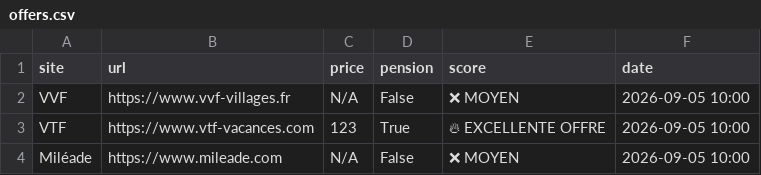
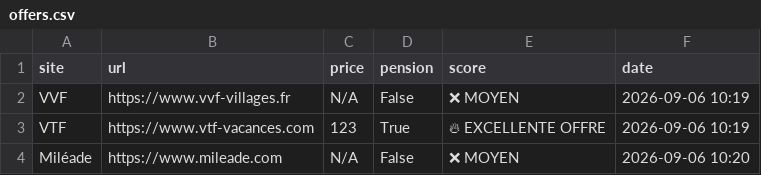
Before and after one commit to CarlosF-ai/montblanc-agent, a CSV file: offers.csv, drawn as a sheet.

```diff
--- a/offers.csv
+++ b/offers.csv
@@ -1,4 +1,4 @@
 site,url,price,pension,score,date
-VVF,https://www.vvf-villages.fr,N/A,False,❌ MOYEN,2026-09-05 10:00
-VTF,https://www.vtf-vacances.com,123,True,🔥 EXCELLENTE OFFRE,2026-09-05 10:00
-Miléade,https://www.mileade.com,N/A,False,❌ MOYEN,2026-09-05 10:00
+VVF,https://www.vvf-villages.fr,N/A,False,❌ MOYEN,2026-09-06 10:19
+VTF,https://www.vtf-vacances.com,123,True,🔥 EXCELLENTE OFFRE,2026-09-06 10:19
+Miléade,https://www.mileade.com,N/A,False,❌ MOYEN,2026-09-06 10:20
```
